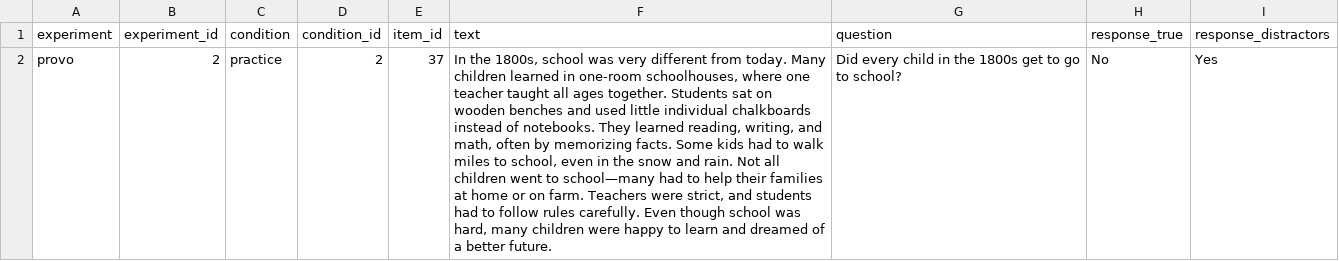
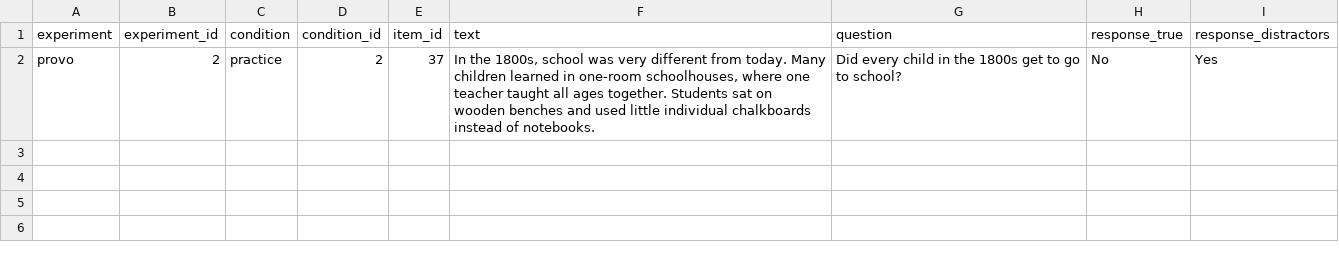
Before and after one commit to ShiyangZheng/motrs, a CSV file: trials/provo_items_practice.csv, drawn as a sheet; the diff names each change by its address in the sheet, - before the commit and + after, or states it on an @@ line.

Commit message:
Update provo_items_practice.csv

```diff
--- a/trials/provo_items_practice.csv
+++ b/trials/provo_items_practice.csv
-F2 (text): …of notebooks. They learned reading, writing, and math, often by memorizing facts. Some kids had to walk miles to school, even in the snow and rain. Not all children went to school—many had to help their families at home or on farm. Teachers were strict, and students had to follow rules carefully. Even though school was hard, many children were happy to learn and dreamed of a better future.
+F2 (text): …of notebooks.
```
